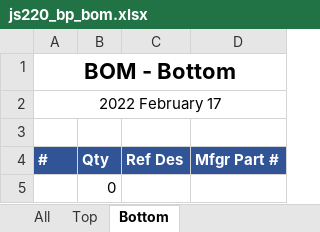
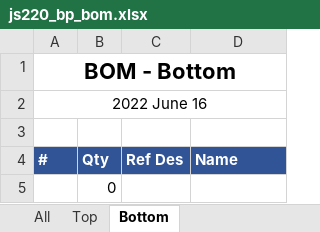
Before and after one commit to jetperch/js220_end_panels, an Excel workbook: eagle/bp/js220_bp_bom.xlsx, sheet Bottom, drawn as a sheet; values as stored, in another font and other column widths than the file's, no borders; the diff names each change by its address in the sheet, - before the commit and + after, or states it on an @@ line.

```diff
--- a/eagle/bp/js220_bp_bom.xlsx (sheet Bottom)
+++ b/eagle/bp/js220_bp_bom.xlsx (sheet Bottom)
-A2 (#): 2022 February 17
+A2 (#): 2022 June 16
-D4: Mfgr Part #
+D4: Name
```
Also changed, not shown: sheet All, sheet Top, eagle/fp_binding_posts/js220_fp_binding_posts_bom.xlsx, 11 other files.
